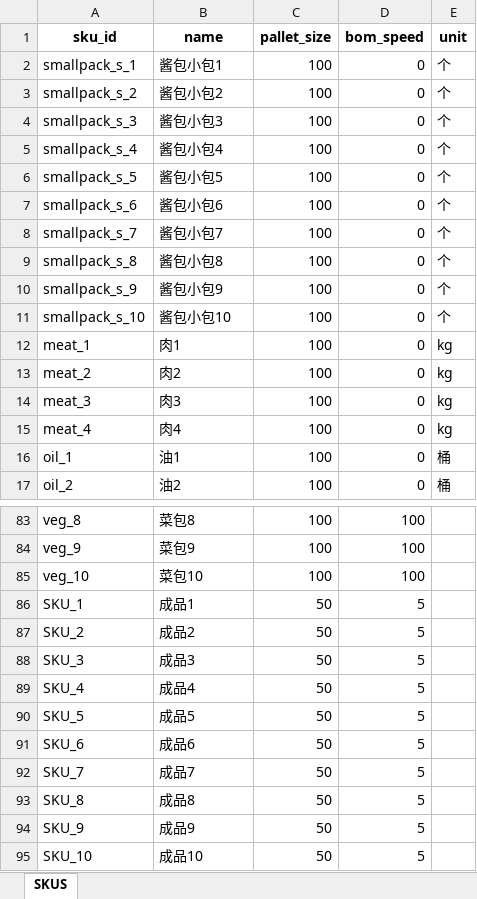
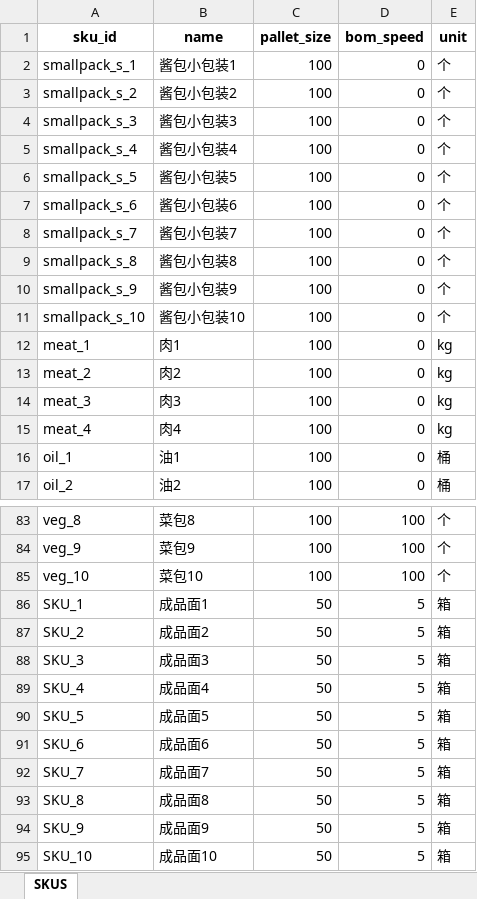
Before and after one commit to hhy06/20260503_hangzhou, an Excel workbook: data/skus.xlsx, sheet SKUS, drawn as a sheet; only a part is shown, gaps mark what is left out; values as stored, in another font and other column widths than the file's, no borders; the diff covers the shown part only; the diff names each change by its address in the sheet, - before the commit and + after, or states it on an @@ line.

```diff
--- a/data/skus.xlsx (sheet SKUS)
+++ b/data/skus.xlsx (sheet SKUS)
-B2 (name): 酱包小包1
+B2 (name): 酱包小包装1
-B3 (name): 酱包小包2
+B3 (name): 酱包小包装2
-B4 (name): 酱包小包3
+B4 (name): 酱包小包装3
-B5 (name): 酱包小包4
+B5 (name): 酱包小包装4
-B6 (name): 酱包小包5
+B6 (name): 酱包小包装5
-B7 (name): 酱包小包6
+B7 (name): 酱包小包装6
-B8 (name): 酱包小包7
+B8 (name): 酱包小包装7
-B9 (name): 酱包小包8
+B9 (name): 酱包小包装8
-B10 (name): 酱包小包9
+B10 (name): 酱包小包装9
-B11 (name): 酱包小包10
+B11 (name): 酱包小包装10
-E83:E85 (unit): (empty)
+E83:E85 (unit): 个
-B86 (name): 成品1
+B86 (name): 成品面1
-E86:E95 (unit): (empty)
+E86:E95 (unit): 箱
-B87 (name): 成品2
+B87 (name): 成品面2
-B88 (name): 成品3
+B88 (name): 成品面3
-B89 (name): 成品4
+B89 (name): 成品面4
-B90 (name): 成品5
+B90 (name): 成品面5
-B91 (name): 成品6
+B91 (name): 成品面6
-B92 (name): 成品7
+B92 (name): 成品面7
-B93 (name): 成品8
+B93 (name): 成品面8
-B94 (name): 成品9
+B94 (name): 成品面9
-B95 (name): 成品10
+B95 (name): 成品面10
```
Also changed, not shown: 47 edited cells elsewhere in this sheet, data/bom.xlsx, 6 other files.
